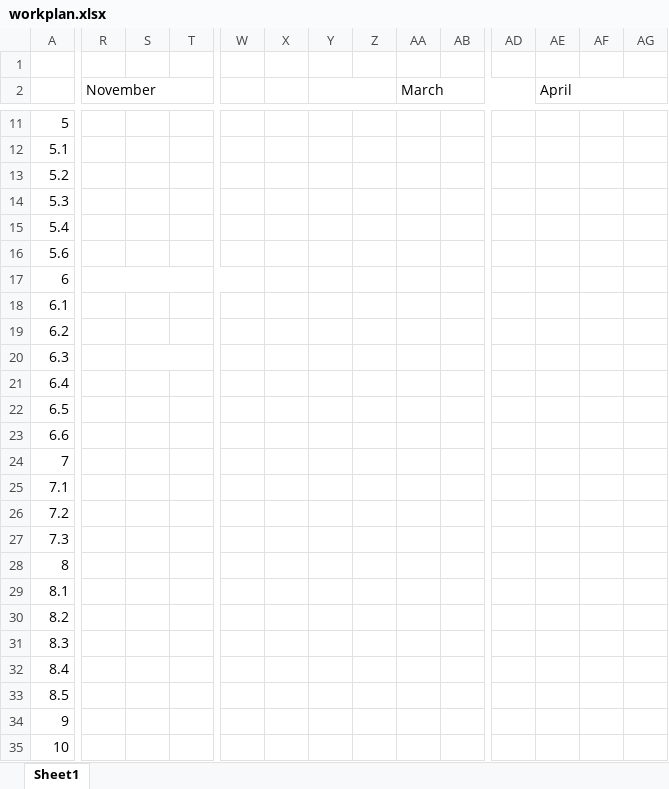
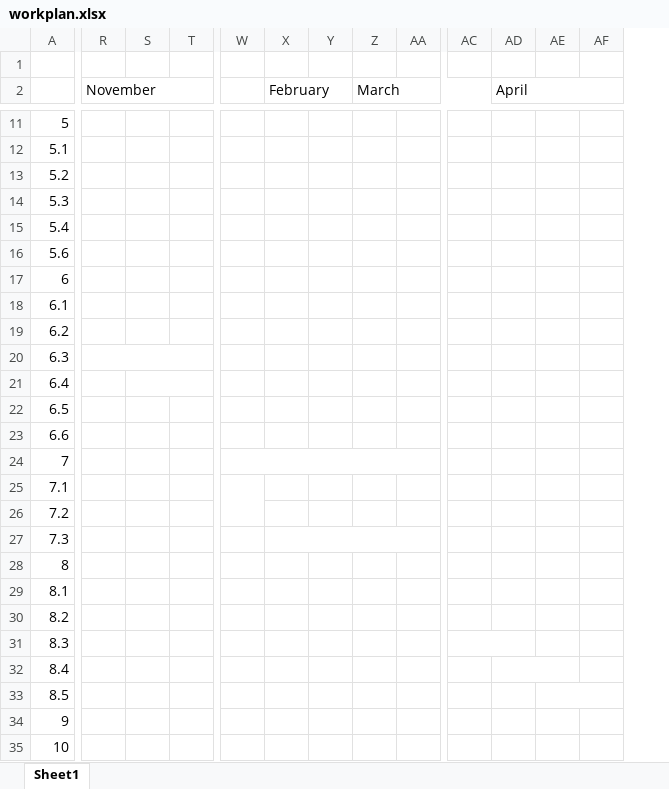
Before and after one commit to tshewang-rinzin/CST-Result-Management-System, an Excel workbook: workplan.xlsx, sheet Sheet1, drawn as a sheet; only a part is shown, gaps mark what is left out; values as stored, in another font and other column widths than the file's, no cell formats; removed rows and columns are numbered as before the commit, all else as after; the diff names each change by its address in the sheet, - before the commit and + after, or states it on an @@ line.

Commit message:
workplan update

```diff
--- a/workplan.xlsx (sheet Sheet1)
+++ b/workplan.xlsx (sheet Sheet1)
-column X, empty
-X2: (empty)
+X2: February
-R17:W17 merged
+R20:T20 merged
-S20:T20 merged
+S21:T21 merged
+W24:AA24 merged
+W25:W26 merged
+X27:AA27 merged
+AC31:AD31 merged
+AD32:AE32 merged
+AE33:AF33 merged
+AF34:AH34 merged
```
Also changed, not shown: cell formats, 3 other files.
